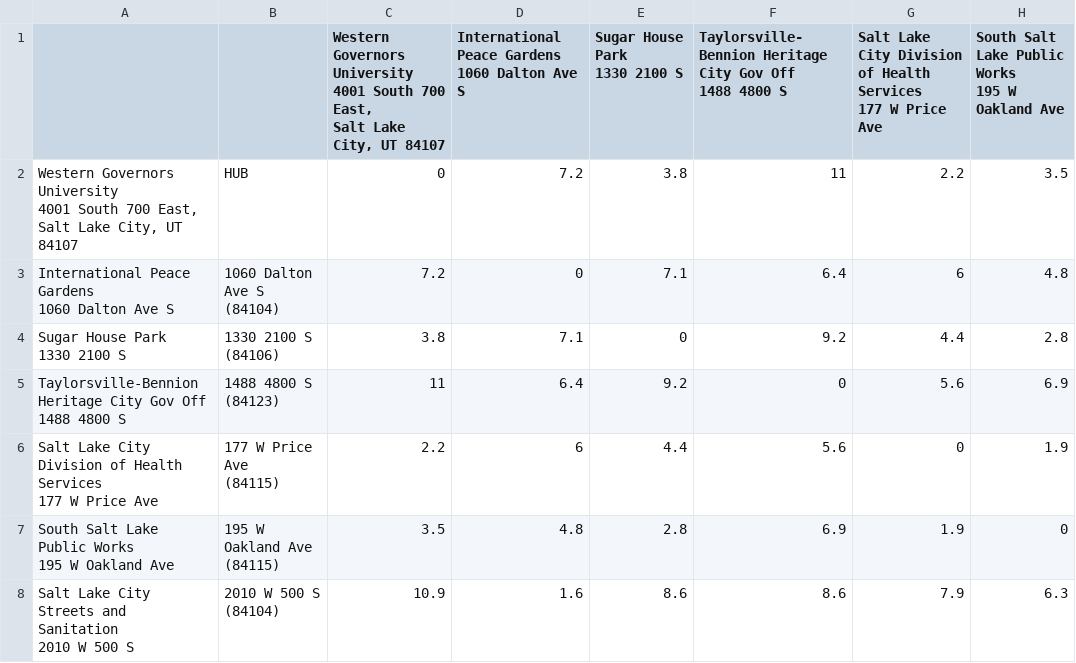
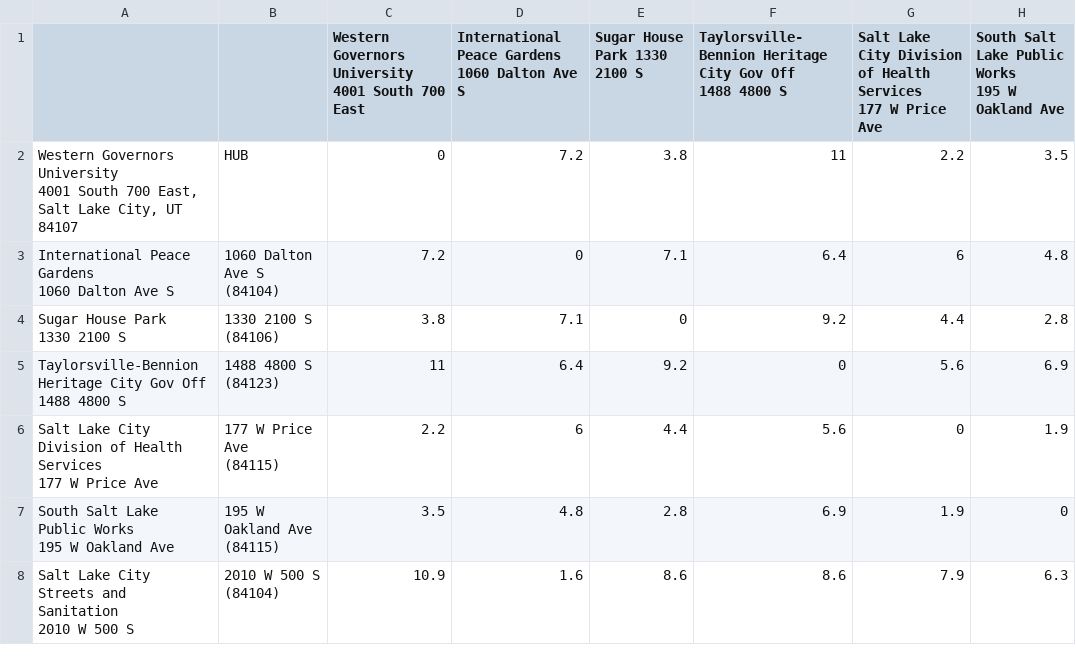
Before and after one commit to zachhendrix/DLDAlgorithm, a CSV file: WGUPSDistanceTable.csv, drawn as a sheet; only a part is shown; ↵ is a line break in a cell; the diff names each change by its address in the sheet, - before the commit and + after, or states it on an @@ line.

```diff
--- a/WGUPSDistanceTable.csv
+++ b/WGUPSDistanceTable.csv
-C1: …South 700 East, ↵ Salt Lake City, UT 84107
+C1: …South 700 East
-D1: International Peace Gardens ↵ 1060 Dalton Ave S
+D1: International Peace Gardens 1060 Dalton Ave S
-E1: Sugar House Park ↵ 1330 2100 S
+E1: Sugar House Park 1330 2100 S
```
Also changed, not shown: 3 other files.
